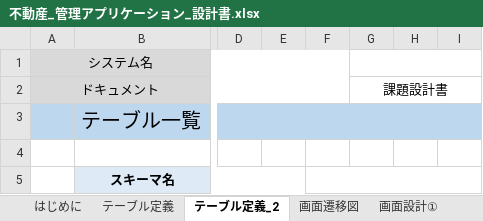
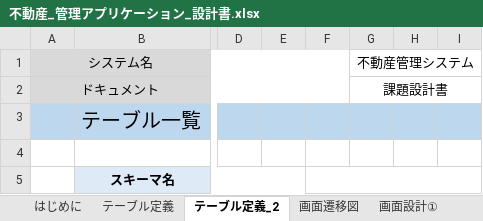
Before and after one commit to terasaki-yoshiaki/Property-Management, an Excel workbook: 不動産_管理アプリケーション_設計書.xlsx, sheet テーブル定義_2, drawn as a sheet; only a part is shown, gaps mark what is left out; values as stored, in another font and other column widths than the file's, no borders; the diff names each change by its address in the sheet, - before the commit and + after, or states it on an @@ line.

Commit message:
基本設計書

```diff
--- a/不動産_管理アプリケーション_設計書.xlsx (sheet テーブル定義_2)
+++ b/不動産_管理アプリケーション_設計書.xlsx (sheet テーブル定義_2)
-G1: (empty)
+G1: 不動産管理システム
```
Also changed, not shown: sheet テーブル定義, charts or pictures.
